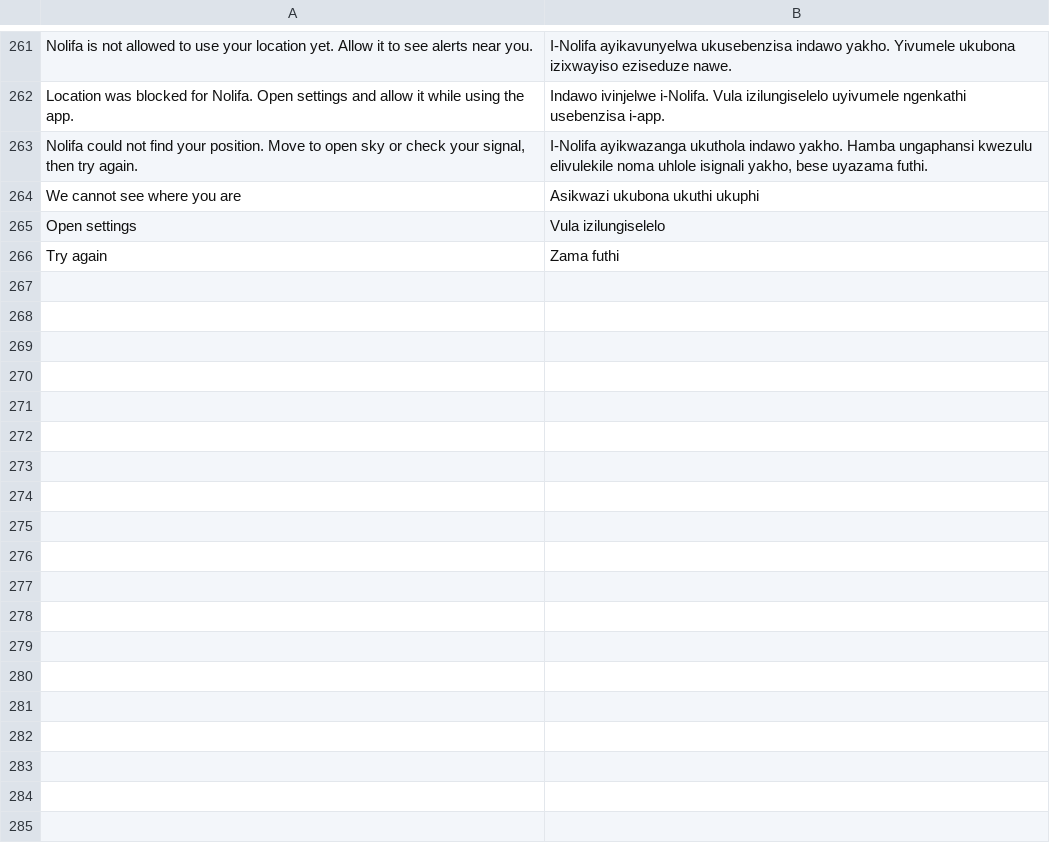
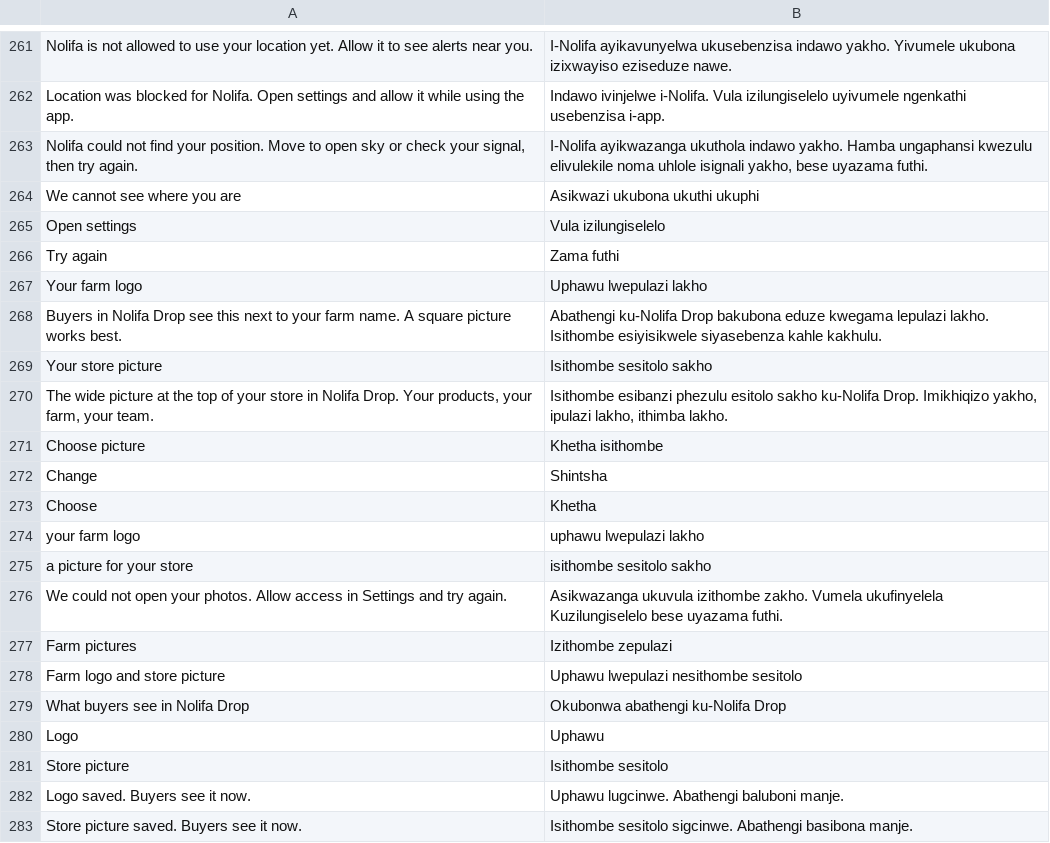
Before and after one commit to MpumeleloM03/Nolifa-Grow, a TSV file: tools/translate/zu/extra.tsv, drawn as a sheet; only a part is shown, gaps mark what is left out; the diff names each change by its address in the sheet, - before the commit and + after, or states it on an @@ line.

Commit message:
Farm logo and store picture: uploaded with the application, shown in Drop once approved
- farm-brand public bucket, required at submit, copied to farm_profiles on approval
- set_farm_brand lets an approved farm change them; drop_api.farms carries them
- FarmBrands registry follows farm_profiles live; Drop shop, farm page and promos use it
- Back office stock and receiving show the farm logo beside its name; reviewers see both pictures
- Fatboy seeded with its logo and picture through the same path

```diff
--- a/tools/translate/zu/extra.tsv
+++ b/tools/translate/zu/extra.tsv
+row 267: Your farm logo | Uphawu lwepulazi lakho
+row 268: Buyers in Nolifa Drop see this next to your farm name. A square picture works best. | Abathengi ku-Nolifa Drop bakubona eduze kwegama lepulazi lakho. Isithombe esiyisikwele siyasebenza kahle kakhulu.
+row 269: Your store picture | Isithombe sesitolo sakho
+row 270: The wide picture at the top of your store in Nolifa Drop. Your products, your farm, your team. | Isithombe esibanzi phezulu esitolo sakho ku-Nolifa Drop. Imikhiqizo yakho, ipulazi lakho, ithimba lakho.
+row 271: Choose picture | Khetha isithombe
+row 272: Change | Shintsha
+row 273: Choose | Khetha
+row 274: your farm logo | uphawu lwepulazi lakho
+row 275: a picture for your store | isithombe sesitolo sakho
+row 276: We could not open your photos. Allow access in Settings and try again. | Asikwazanga ukuvula izithombe zakho. Vumela ukufinyelela Kuzilungiselelo bese uyazama futhi.
+row 277: Farm pictures | Izithombe zepulazi
+row 278: Farm logo and store picture | Uphawu lwepulazi nesithombe sesitolo
+row 279: What buyers see in Nolifa Drop | Okubonwa abathengi ku-Nolifa Drop
+row 280: Logo | Uphawu
+row 281: Store picture | Isithombe sesitolo
+row 282: Logo saved. Buyers see it now. | Uphawu lugcinwe. Abathengi baluboni manje.
+row 283: Store picture saved. Buyers see it now. | Isithombe sesitolo sigcinwe. Abathengi basibona manje.
```
Also changed, not shown: 19 other files.
